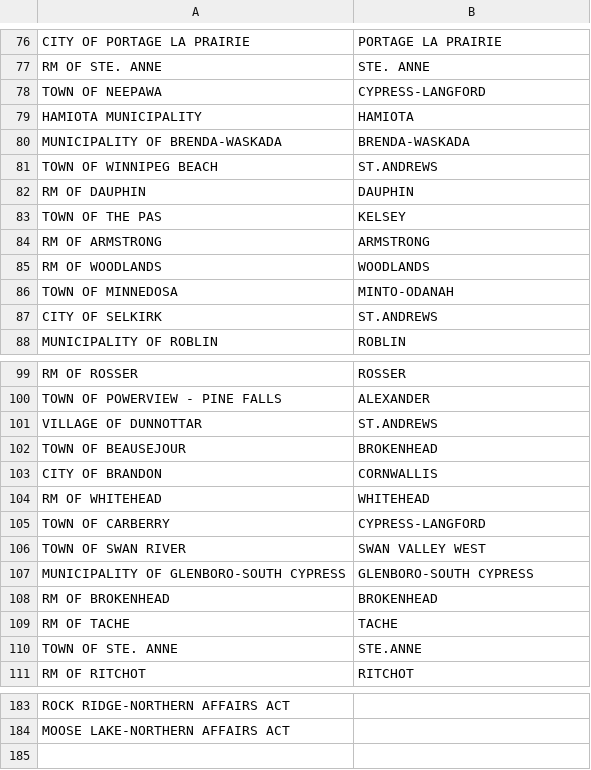
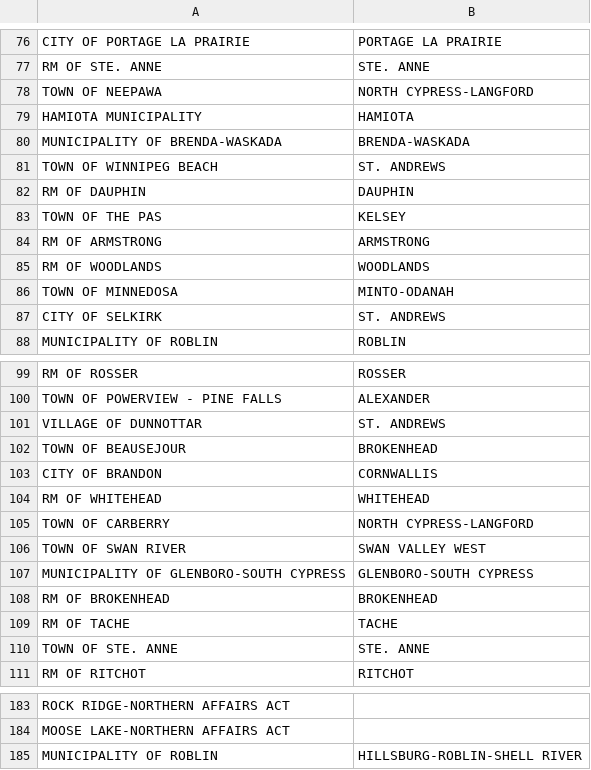
Before and after one commit to kurthuff/ag_res, a CSV file: data/reference/muni_rm_lut.csv, drawn as a sheet; only a part is shown, gaps mark what is left out.

Commit message:
Reallocate MASC data for raster prep.

```diff
--- a/data/reference/muni_rm_lut.csv
+++ b/data/reference/muni_rm_lut.csv
@@ -77,6 +77,6 @@ CITY OF PORTAGE LA PRAIRIE,PORTAGE LA PRAIRIE
 RM OF STE. ANNE,STE. ANNE
-TOWN OF NEEPAWA,CYPRESS-LANGFORD
+TOWN OF NEEPAWA,NORTH CYPRESS-LANGFORD
 HAMIOTA MUNICIPALITY,HAMIOTA
 MUNICIPALITY OF BRENDA-WASKADA,BRENDA-WASKADA
-TOWN OF WINNIPEG BEACH,ST.ANDREWS
+TOWN OF WINNIPEG BEACH,ST. ANDREWS
 RM OF DAUPHIN,DAUPHIN
@@ -86,3 +86,3 @@ RM OF WOODLANDS,WOODLANDS
 TOWN OF MINNEDOSA,MINTO-ODANAH
-CITY OF SELKIRK,ST.ANDREWS
+CITY OF SELKIRK,ST. ANDREWS
 MUNICIPALITY OF ROBLIN,ROBLIN
@@ -100,3 +100,3 @@ RM OF ROSSER,ROSSER
 TOWN OF POWERVIEW - PINE FALLS,ALEXANDER
-VILLAGE OF DUNNOTTAR,ST.ANDREWS
+VILLAGE OF DUNNOTTAR,ST. ANDREWS
 TOWN OF BEAUSEJOUR,BROKENHEAD
@@ -104,3 +104,3 @@ CITY OF BRANDON,CORNWALLIS
 RM OF WHITEHEAD,WHITEHEAD
-TOWN OF CARBERRY,CYPRESS-LANGFORD
+TOWN OF CARBERRY,NORTH CYPRESS-LANGFORD
 TOWN OF SWAN RIVER,SWAN VALLEY WEST
@@ -109,3 +109,3 @@ RM OF BROKENHEAD,BROKENHEAD
 RM OF TACHE,TACHE
-TOWN OF STE. ANNE,STE.ANNE
+TOWN OF STE. ANNE,STE. ANNE
 RM OF RITCHOT,RITCHOT
@@ -184 +184,2 @@ ROCK RIDGE-NORTHERN AFFAIRS ACT,
 MOOSE LAKE-NORTHERN AFFAIRS ACT,
+MUNICIPALITY OF ROBLIN,HILLSBURG-ROBLIN-SHELL RIVER
```
Also changed, not shown: 9 other files.
